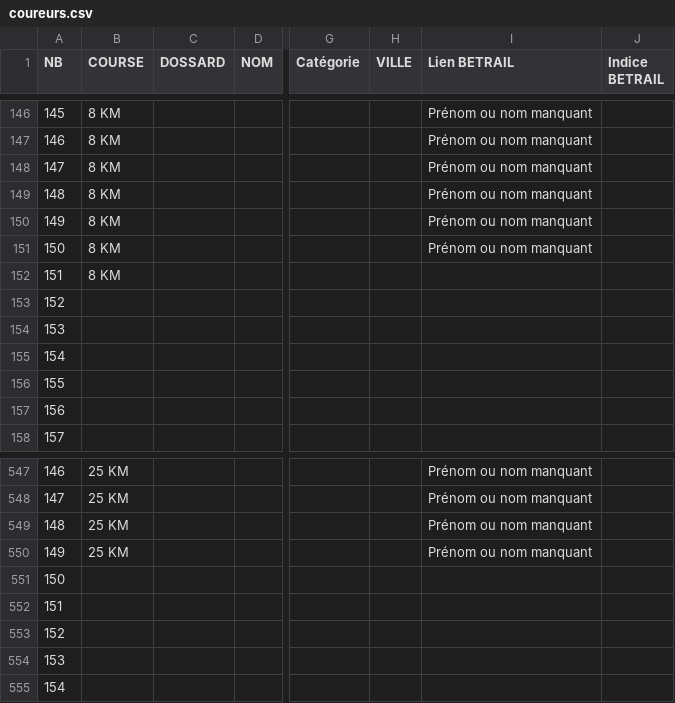
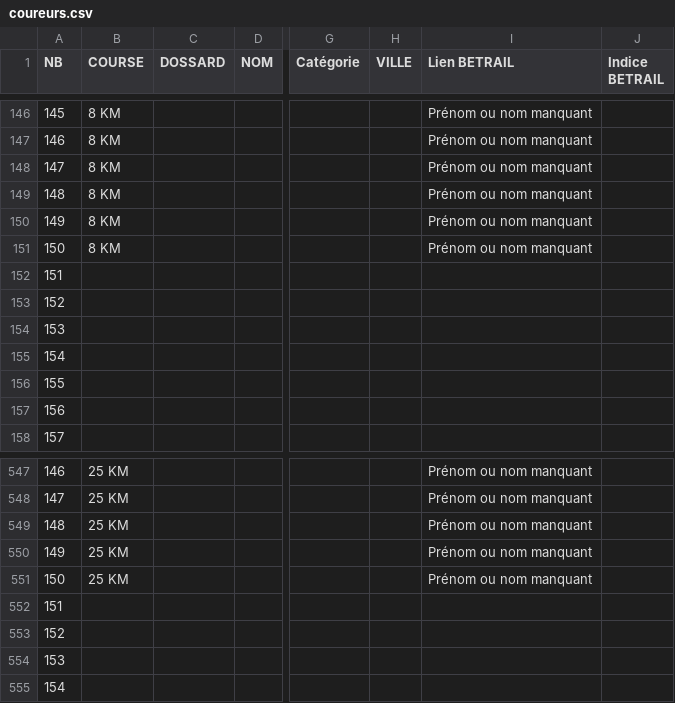
Before and after one commit to AnneLC-29/outil-speaker-course, a CSV file: coureurs.csv, drawn as a sheet; only a part is shown, gaps mark what is left out; the diff names each change by its address in the sheet, - before the commit and + after, or states it on an @@ line.

Commit message:
Add files via upload

```diff
--- a/coureurs.csv
+++ b/coureurs.csv
-B152 (COURSE): 8 KM
+B152 (COURSE): (empty)
-B551 (COURSE): (empty)
+B551 (COURSE): 25 KM
-I551 (Lien BETRAIL): (empty)
+I551 (Lien BETRAIL): Prénom ou nom manquant
```
